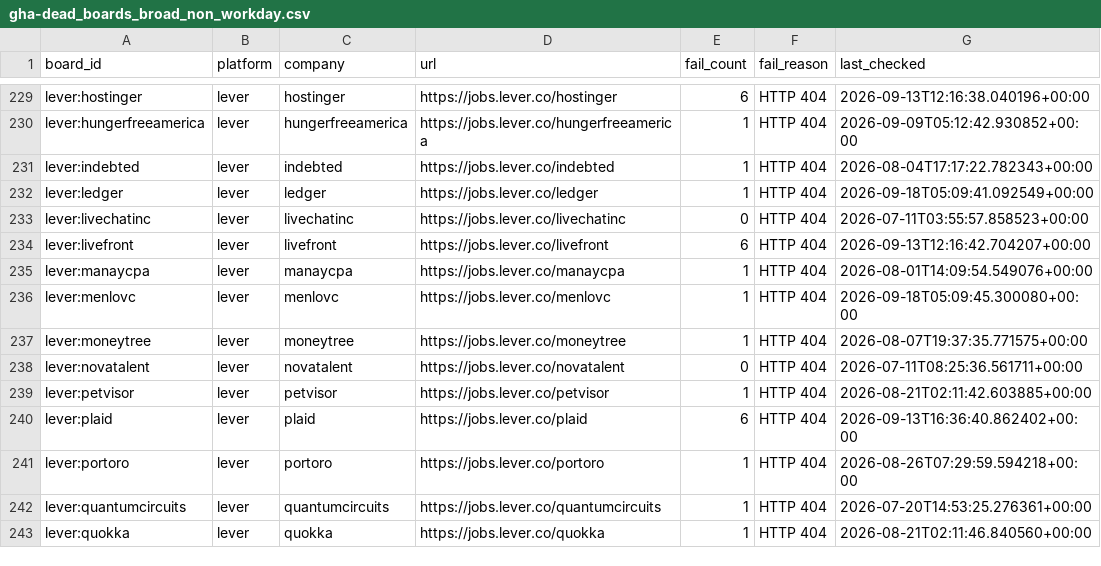
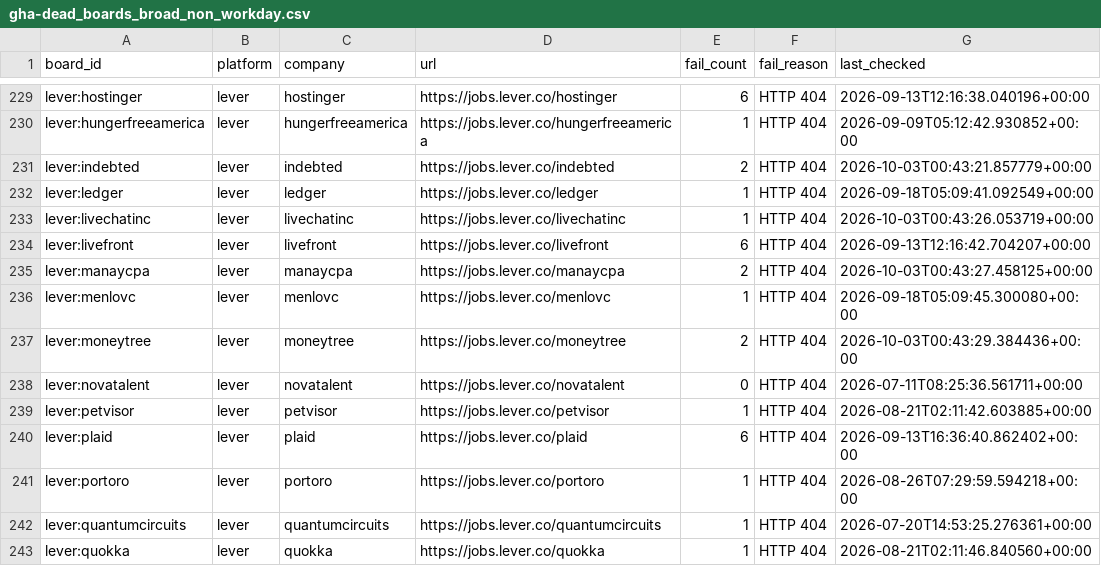
Before and after one commit to chandalagufus/job, a CSV file: state/gha-dead_boards_broad_non_workday.csv, drawn as a sheet; only a part is shown, gaps mark what is left out.

```diff
--- a/state/gha-dead_boards_broad_non_workday.csv
+++ b/state/gha-dead_boards_broad_non_workday.csv
@@ -230,9 +230,9 @@ lever:hostinger,lever,hostinger,https://jobs.lever.co/hostinger,6,HTTP 404,2026-
 lever:hungerfreeamerica,lever,hungerfreeamerica,https://jobs.lever.co/hungerfreeamerica,1,HTTP 404,2026-09-09T05:12:42.930852+00:00
-lever:indebted,lever,indebted,https://jobs.lever.co/indebted,1,HTTP 404,2026-08-04T17:17:22.782343+00:00
+lever:indebted,lever,indebted,https://jobs.lever.co/indebted,2,HTTP 404,2026-10-03T00:43:21.857779+00:00
 lever:ledger,lever,ledger,https://jobs.lever.co/ledger,1,HTTP 404,2026-09-18T05:09:41.092549+00:00
-lever:livechatinc,lever,livechatinc,https://jobs.lever.co/livechatinc,0,HTTP 404,2026-07-11T03:55:57.858523+00:00
+lever:livechatinc,lever,livechatinc,https://jobs.lever.co/livechatinc,1,HTTP 404,2026-10-03T00:43:26.053719+00:00
 lever:livefront,lever,livefront,https://jobs.lever.co/livefront,6,HTTP 404,2026-09-13T12:16:42.704207+00:00
-lever:manaycpa,lever,manaycpa,https://jobs.lever.co/manaycpa,1,HTTP 404,2026-08-01T14:09:54.549076+00:00
+lever:manaycpa,lever,manaycpa,https://jobs.lever.co/manaycpa,2,HTTP 404,2026-10-03T00:43:27.458125+00:00
 lever:menlovc,lever,menlovc,https://jobs.lever.co/menlovc,1,HTTP 404,2026-09-18T05:09:45.300080+00:00
-lever:moneytree,lever,moneytree,https://jobs.lever.co/moneytree,1,HTTP 404,2026-08-07T19:37:35.771575+00:00
+lever:moneytree,lever,moneytree,https://jobs.lever.co/moneytree,2,HTTP 404,2026-10-03T00:43:29.384436+00:00
 lever:novatalent,lever,novatalent,https://jobs.lever.co/novatalent,0,HTTP 404,2026-07-11T08:25:36.561711+00:00
```
Also changed, not shown: 1 other file.
